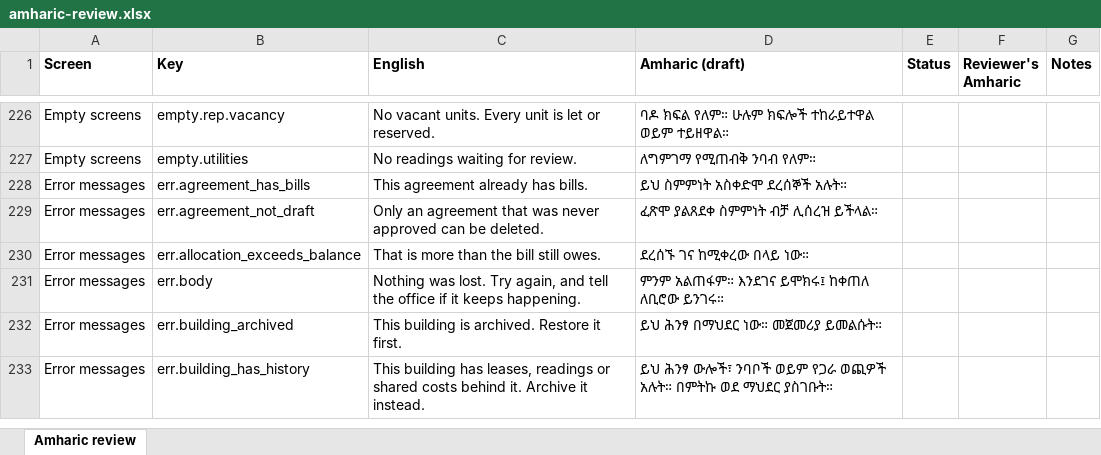
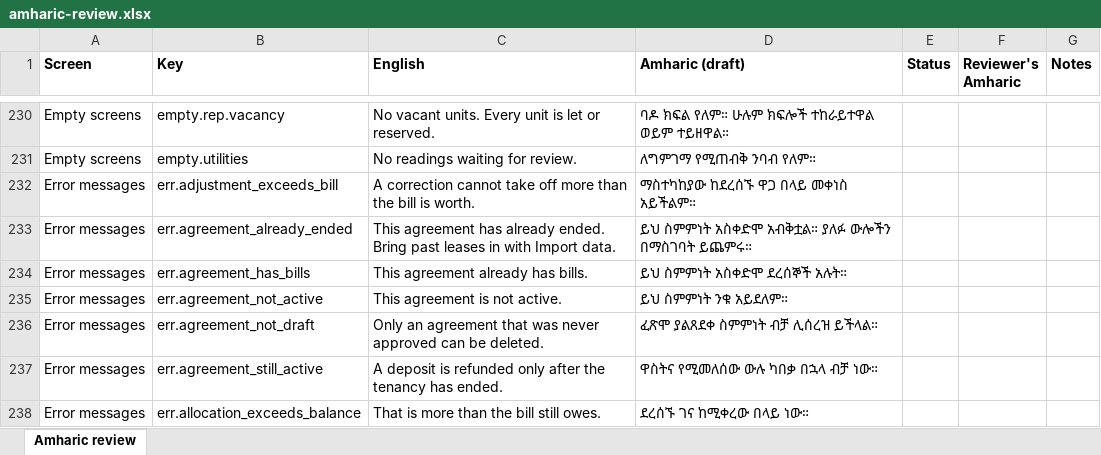
Before and after one commit to Xala-Technologies/diremall, an Excel workbook: docs/amharic-review.xlsx, sheet Amharic review, drawn as a sheet; only a part is shown, gaps mark what is left out; the shorter side is filled out with more unchanged rows; values as stored, in another font and other column widths than the file's, no borders; the diff covers the shown part only; the diff names each change by its address in the sheet, - before the commit and + after, or states it on an @@ line.

```diff
--- a/docs/amharic-review.xlsx (sheet Amharic review)
+++ b/docs/amharic-review.xlsx (sheet Amharic review)
+row 232: Error messages | err.adjustment_exceeds_bill | A correction cannot take off more than the bill is worth. | ማስተካከያው ከደረሰኙ ዋጋ በላይ መቀነስ አይችልም።
+row 233: Error messages | err.agreement_already_ended | This agreement has already ended. Bring past leases in with Import data. | ይህ ስምምነት አስቀድሞ አብቅቷል። ያለፉ ውሎችን በማስገባት ይጨምሩ።
+row 235: Error messages | err.agreement_not_active | This agreement is not active. | ይህ ስምምነት ንቁ አይደለም።
+row 237: Error messages | err.agreement_still_active | A deposit is refunded only after the tenancy has ended. | ዋስትና የሚመለሰው ውሉ ካበቃ በኋላ ብቻ ነው።
```
Also changed, not shown: 70 added rows elsewhere in this sheet, 6 other files.
